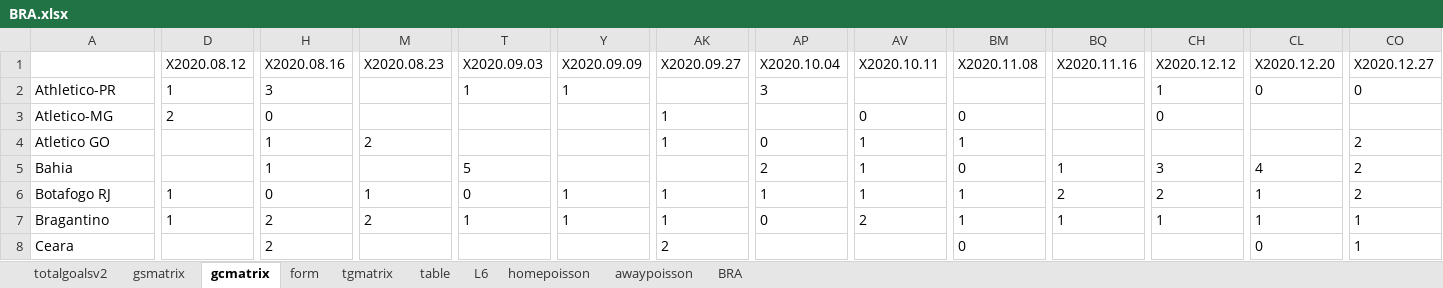
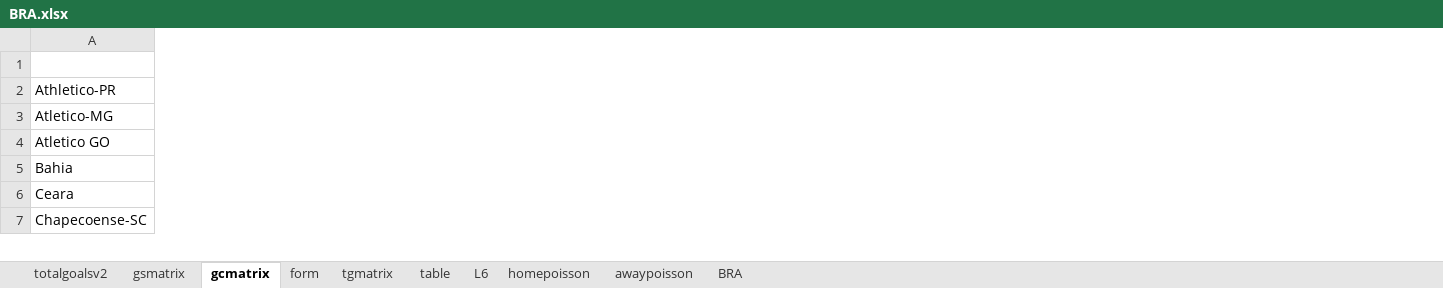
Before and after one commit to gitboyzorro5/Rsoccer, an Excel workbook: BRA.xlsx, sheet gcmatrix, drawn as a sheet; only a part is shown, gaps mark what is left out; values as stored, in another font and other column widths than the file's, no borders; removed rows and columns are numbered as before the commit, all else as after; rows hold the shown columns only; the diff covers the shown part only; the diff names each change by its address in the sheet, - before the commit and + after, or states it on an @@ line.

```diff
--- a/BRA.xlsx (sheet gcmatrix)
+++ b/BRA.xlsx (sheet gcmatrix)
-column D, rows 2-3: 1 | 2
-column H, rows 2-5: 3 | 0 | 1 | 1; row 8: 2
-column M, row 4: 2
-column T, rows 2-5: 1 |  |  | 5
-column Y, row 2: 1
-column AK, rows 3-4: 1 | 1; row 8: 2
-column AP, rows 2-5: 3 |  | 0 | 2
-column AV, rows 3-5: 0 | 1 | 1
-column BM, rows 3-5: 0 | 1 | 0; row 8: 0
-column BQ, row 5: 1
-column CH, rows 2-5: 1 | 0 |  | 3
-column CL, rows 2-5: 0 |  |  | 4; row 8: 0
-column CO, rows 2-5: 0 |  | 2 | 2; row 8: 1
-row 1:  | X2020.08.12 | X2020.08.16 | X2020.08.23 | X2020.09.03 | X2020.09.09 | X2020.09.27 | X2020.10.04 | X2020.10.11 | X2020.11.08 | X2020.11.16 | X2020.12.12 | X2020.12.20 | X2020.12.27
+row 1: (empty)
-row 6: Botafogo RJ | 1 | 0 | 1 | 0 | 1 | 1 | 1 | 1 | 1 | 2 | 2 | 1 | 2
-row 7: Bragantino | 1 | 2 | 2 | 1 | 1 | 1 | 0 | 2 | 1 | 1 | 1 | 1 | 1
+row 7: Chapecoense-SC
```
Also changed, not shown: 1 added row, 5 removed rows, 109 removed columns and 34 edited cells elsewhere in this sheet, sheet BRA, sheet gsmatrix, sheet tgmatrix, sheet form, sheet totalgoalsv2, sheet table, 3 more sheets, 10 other files.
